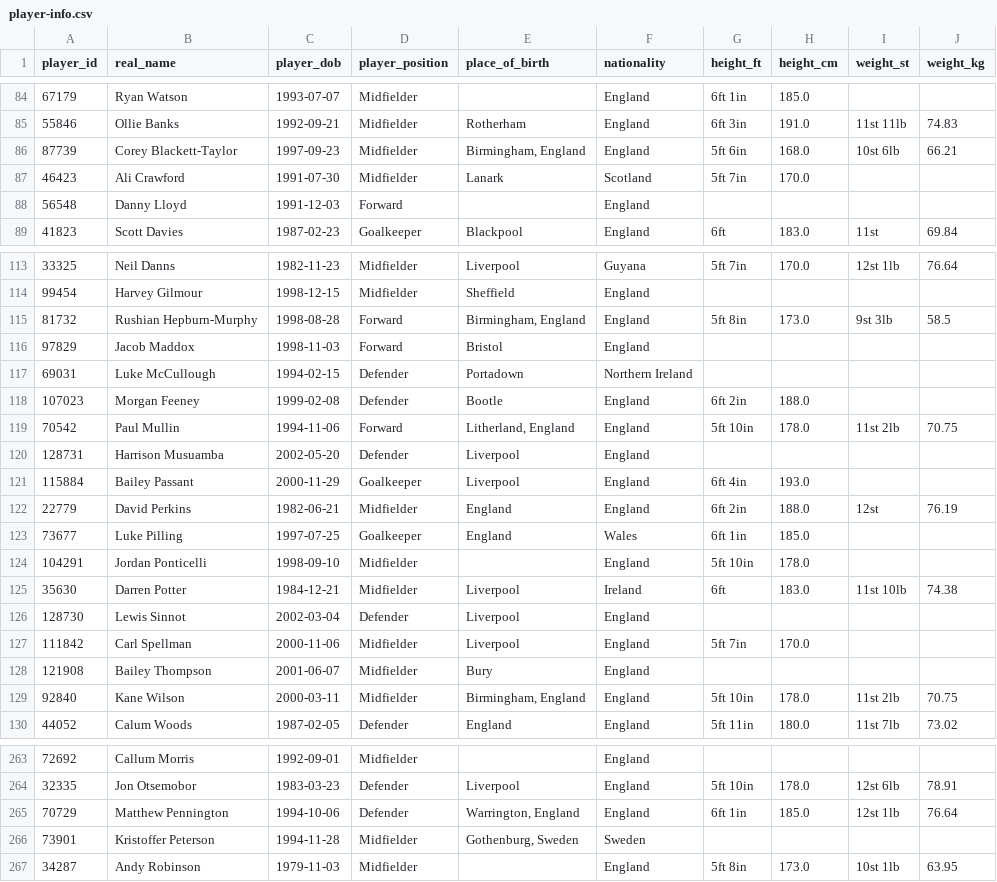
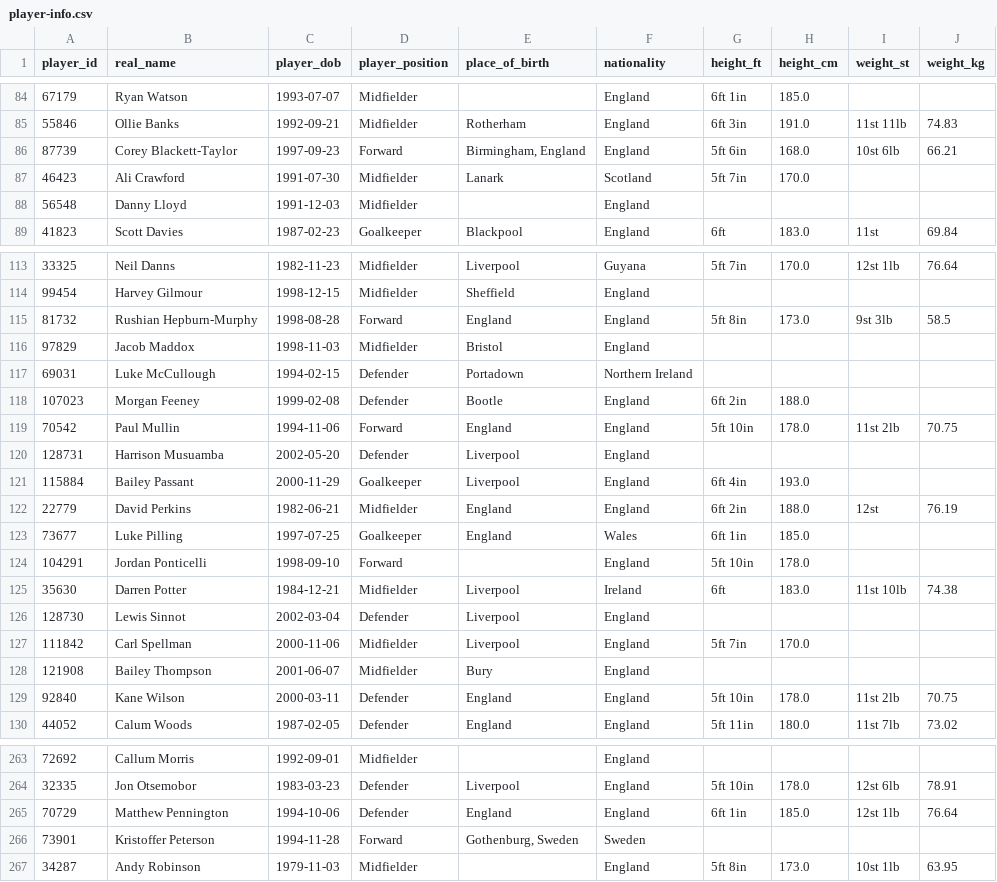
Before and after one commit to petebrown/scrape-player-info, a CSV file: data/player-info.csv, drawn as a sheet; only a part is shown, gaps mark what is left out; the diff covers the shown part only.

```diff
--- a/data/player-info.csv
+++ b/data/player-info.csv
@@ -85,5 +85,5 @@ player_id,real_name,player_dob,player_position,place_of_birth,nationality,height
 55846,Ollie Banks,1992-09-21,Midfielder,Rotherham,England,6ft 3in,191.0,11st 11lb,74.83
-87739,Corey Blackett-Taylor,1997-09-23,Midfielder,"Birmingham, England",England,5ft 6in,168.0,10st 6lb,66.21
+87739,Corey Blackett-Taylor,1997-09-23,Forward,"Birmingham, England",England,5ft 6in,168.0,10st 6lb,66.21
 46423,Ali Crawford,1991-07-30,Midfielder,Lanark,Scotland,5ft 7in,170.0,,
-56548,Danny Lloyd,1991-12-03,Forward,,England,,,,
+56548,Danny Lloyd,1991-12-03,Midfielder,,England,,,,
 41823,Scott Davies,1987-02-23,Goalkeeper,Blackpool,England,6ft,183.0,11st,69.84
@@ -114,7 +114,7 @@ player_id,real_name,player_dob,player_position,place_of_birth,nationality,height
 99454,Harvey Gilmour,1998-12-15,Midfielder,Sheffield,England,,,,
-81732,Rushian Hepburn-Murphy,1998-08-28,Forward,"Birmingham, England",England,5ft 8in,173.0,9st 3lb,58.5
-97829,Jacob Maddox,1998-11-03,Forward,Bristol,England,,,,
+81732,Rushian Hepburn-Murphy,1998-08-28,Forward,England,England,5ft 8in,173.0,9st 3lb,58.5
+97829,Jacob Maddox,1998-11-03,Midfielder,Bristol,England,,,,
 69031,Luke McCullough,1994-02-15,Defender,Portadown,Northern Ireland,,,,
 107023,Morgan Feeney,1999-02-08,Defender,Bootle,England,6ft 2in,188.0,,
-70542,Paul Mullin,1994-11-06,Forward,"Litherland, England",England,5ft 10in,178.0,11st 2lb,70.75
+70542,Paul Mullin,1994-11-06,Forward,England,England,5ft 10in,178.0,11st 2lb,70.75
 128731,Harrison Musuamba,2002-05-20,Defender,Liverpool,England,,,,
@@ -123,3 +123,3 @@ player_id,real_name,player_dob,player_position,place_of_birth,nationality,height
 73677,Luke Pilling,1997-07-25,Goalkeeper,England,Wales,6ft 1in,185.0,,
-104291,Jordan Ponticelli,1998-09-10,Midfielder,,England,5ft 10in,178.0,,
+104291,Jordan Ponticelli,1998-09-10,Forward,,England,5ft 10in,178.0,,
 35630,Darren Potter,1984-12-21,Midfielder,Liverpool,Ireland,6ft,183.0,11st 10lb,74.38
@@ -128,3 +128,3 @@ player_id,real_name,player_dob,player_position,place_of_birth,nationality,height
 121908,Bailey Thompson,2001-06-07,Midfielder,Bury,England,,,,
-92840,Kane Wilson,2000-03-11,Midfielder,"Birmingham, England",England,5ft 10in,178.0,11st 2lb,70.75
+92840,Kane Wilson,2000-03-11,Defender,England,England,5ft 10in,178.0,11st 2lb,70.75
 44052,Calum Woods,1987-02-05,Defender,England,England,5ft 11in,180.0,11st 7lb,73.02
@@ -264,4 +264,4 @@ player_id,real_name,player_dob,player_position,place_of_birth,nationality,height
 32335,Jon Otsemobor,1983-03-23,Defender,Liverpool,England,5ft 10in,178.0,12st 6lb,78.91
-70729,Matthew Pennington,1994-10-06,Defender,"Warrington, England",England,6ft 1in,185.0,12st 1lb,76.64
-73901,Kristoffer Peterson,1994-11-28,Midfielder,"Gothenburg, Sweden",Sweden,,,,
+70729,Matthew Pennington,1994-10-06,Defender,England,England,6ft 1in,185.0,12st 1lb,76.64
+73901,Kristoffer Peterson,1994-11-28,Forward,"Gothenburg, Sweden",Sweden,,,,
 34287,Andy Robinson,1979-11-03,Midfielder,,England,5ft 8in,173.0,10st 1lb,63.95
```
Also changed, not shown: 1 added row, 1 removed row, 2 moved rows and 26 edited cells elsewhere in this file.
